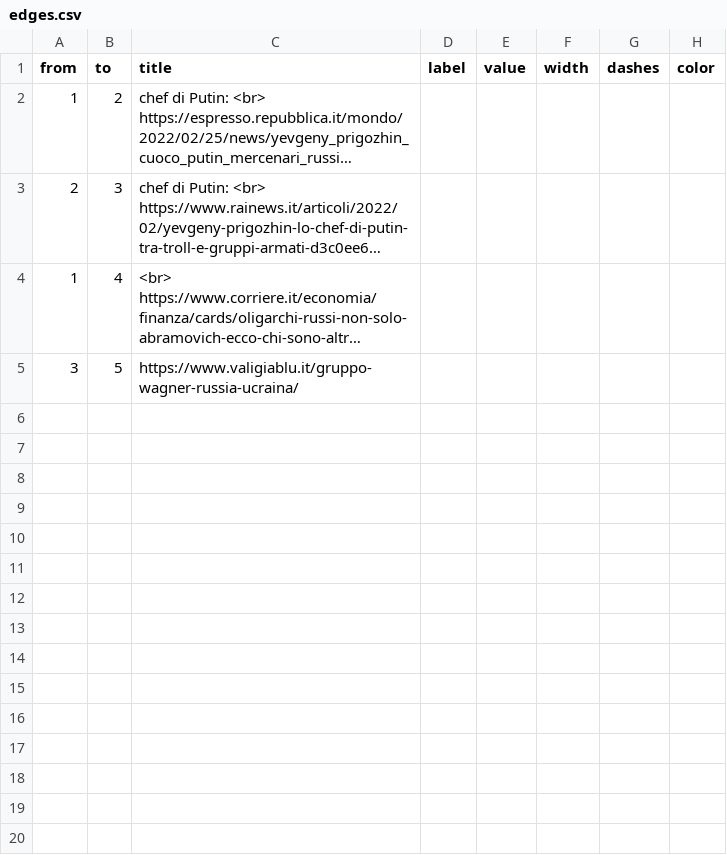
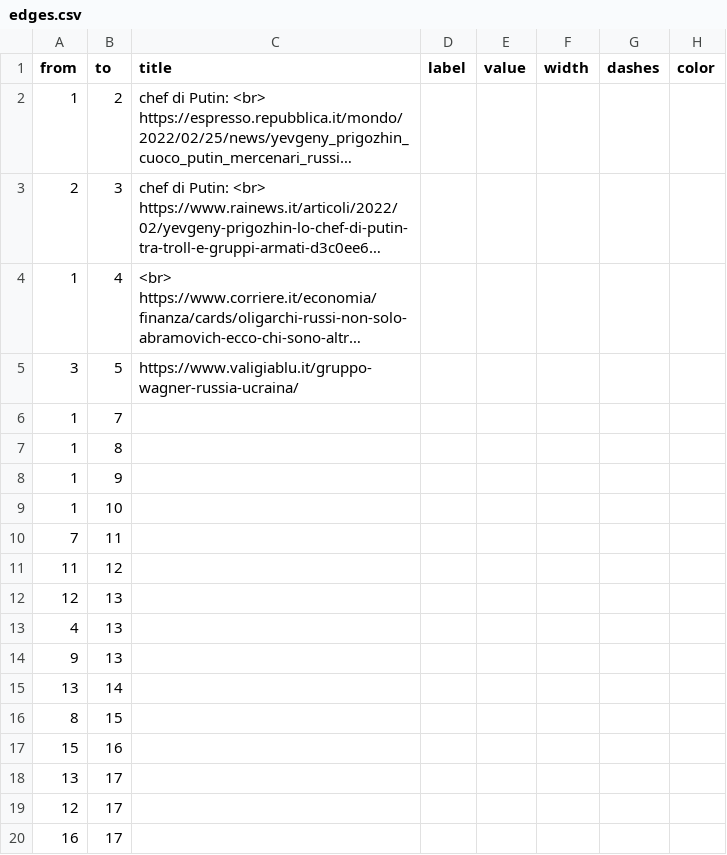
Before and after one commit to palmierieugenio/flexdashboard_example, a CSV file: docs/edges.csv, drawn as a sheet; long unchanged cells end in ….

```diff
--- a/docs/edges.csv
+++ b/docs/edges.csv
@@ -5 +5,16 @@ from,to,title,label,value,width,dashes,color
 3,5,https://www.valigiablu.it/gruppo-wagner-russia-ucraina/,,,,,
+1,7,,,,,,
+1,8,,,,,,
+1,9,,,,,,
+1,10,,,,,,
+7,11,,,,,,
+11,12,,,,,,
+12,13,,,,,,
+4,13,,,,,,
+9,13,,,,,,
+13,14,,,,,,
+8,15,,,,,,
+15,16,,,,,,
+13,17,,,,,,
+12,17,,,,,,
+16,17,,,,,,
```
Also changed, not shown: docs/nodes.csv, edges.csv, 5 other files.
